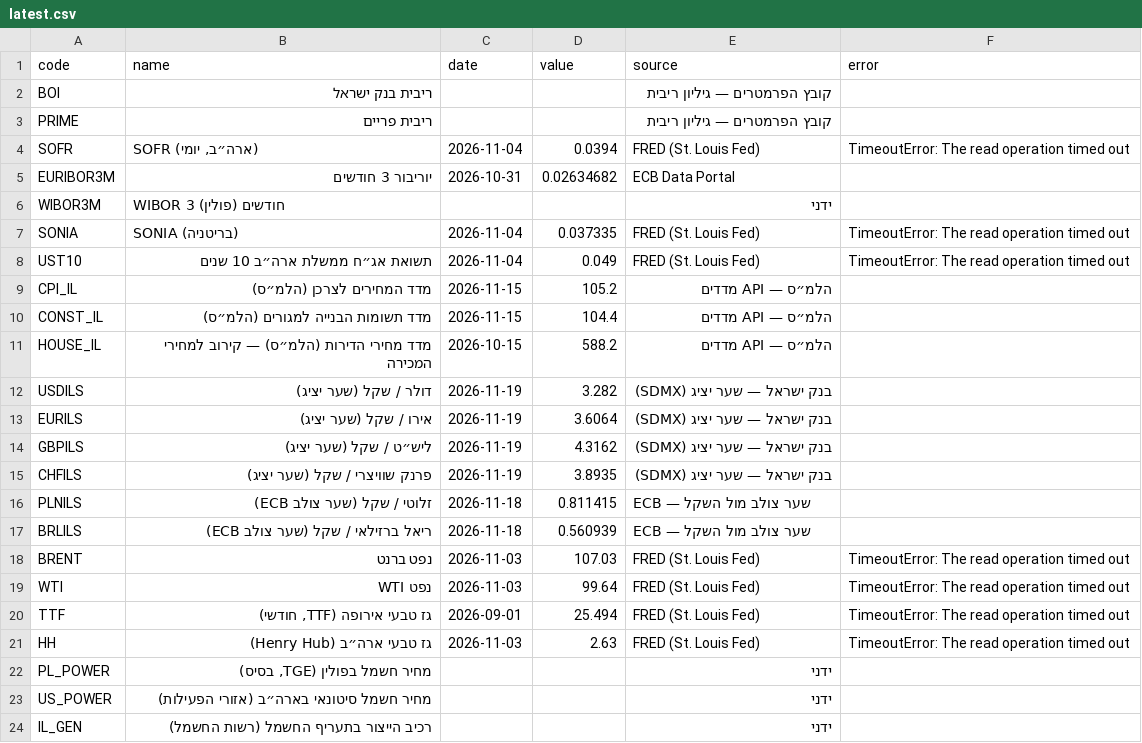
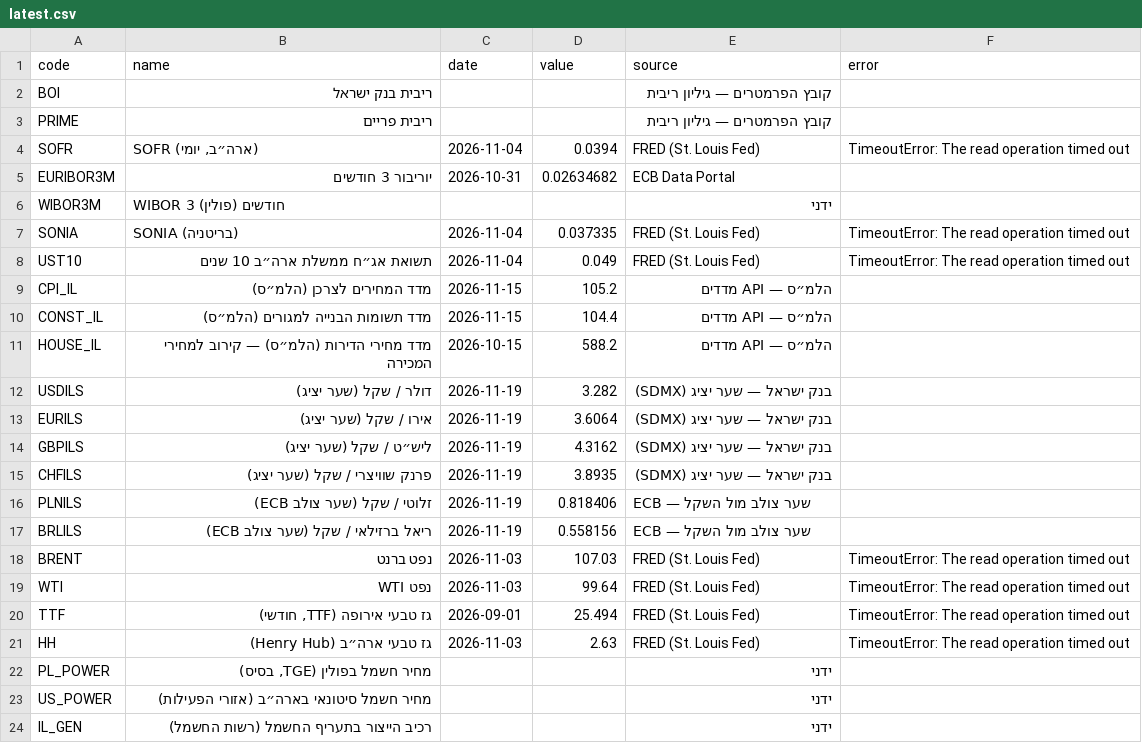
Before and after one commit to yovav81/corp-market-data, a CSV file: data/factors/latest.csv, drawn as a sheet.

```diff
--- a/data/factors/latest.csv
+++ b/data/factors/latest.csv
@@ -15,4 +15,4 @@ GBPILS,ליש״ט / שקל (שער יציג),2026-11-19,4.3162,בנק ישראל
 CHFILS,פרנק שוויצרי / שקל (שער יציג),2026-11-19,3.8935,בנק ישראל — שער יציג (SDMX),
-PLNILS,זלוטי / שקל (שער צולב ECB),2026-11-18,0.811415,ECB — שער צולב מול השקל,
-BRLILS,ריאל ברזילאי / שקל (שער צולב ECB),2026-11-18,0.560939,ECB — שער צולב מול השקל,
+PLNILS,זלוטי / שקל (שער צולב ECB),2026-11-19,0.818406,ECB — שער צולב מול השקל,
+BRLILS,ריאל ברזילאי / שקל (שער צולב ECB),2026-11-19,0.558156,ECB — שער צולב מול השקל,
 BRENT,נפט ברנט,2026-11-03,107.03,FRED (St. Louis Fed),TimeoutError: The read operation timed out
```
Also changed, not shown: data/factors/history.csv, 1 other file.
